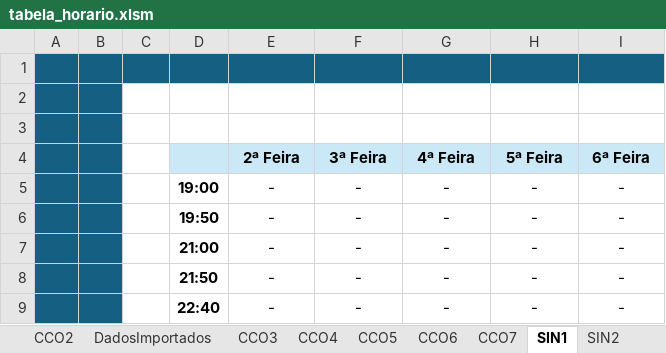
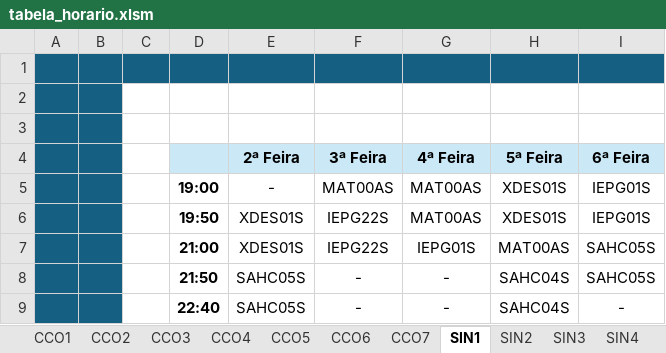
Before and after one commit to cristal089/Projeto-Grafos, an Excel workbook: tabela_horario.xlsm, sheet SIN1, drawn as a sheet; values as stored, in another font and other column widths than the file's, no borders; charts and pictures not drawn; removed rows and columns are numbered as before the commit, all else as after; the diff names each change by its address in the sheet, - before the commit and + after, or states it on an @@ line.

```diff
--- a/tabela_horario.xlsm (sheet SIN1)
+++ b/tabela_horario.xlsm (sheet SIN1)
-row 5:  |  | 11 | 19:00 | - | - | - | - | -
-row 6:  |  | 12 | 19:50 | - | - | - | - | -
-row 7:  |  | 13 | 21:00 | - | - | - | - | -
+row 5:  |  | 11 | 19:00 | - | MAT00AS | MAT00AS | XDES01S | IEPG01S
+row 6:  |  | 12 | 19:50 | XDES01S | IEPG22S | MAT00AS | XDES01S | IEPG01S
+row 7:  |  | 13 | 21:00 | XDES01S | IEPG22S | IEPG01S | MAT00AS | SAHC05S
-E8:E9: -
+E8:E9: SAHC05S
-H8:H9: -
+H8:H9: SAHC04S
-I8: -
+I8: SAHC05S
```
Also changed, not shown: sheet DadosImportados, sheet SIN2, sheet SIN4, sheet SIN3, sheet SIN5, sheet SIN6, 14 more sheets, other sheet tabs, formulas that keep their value, 2 other files.
